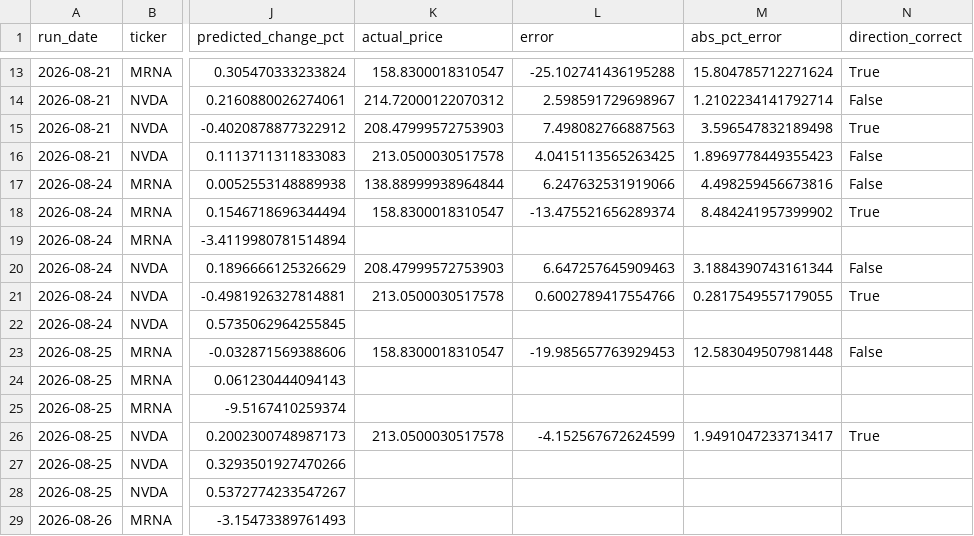
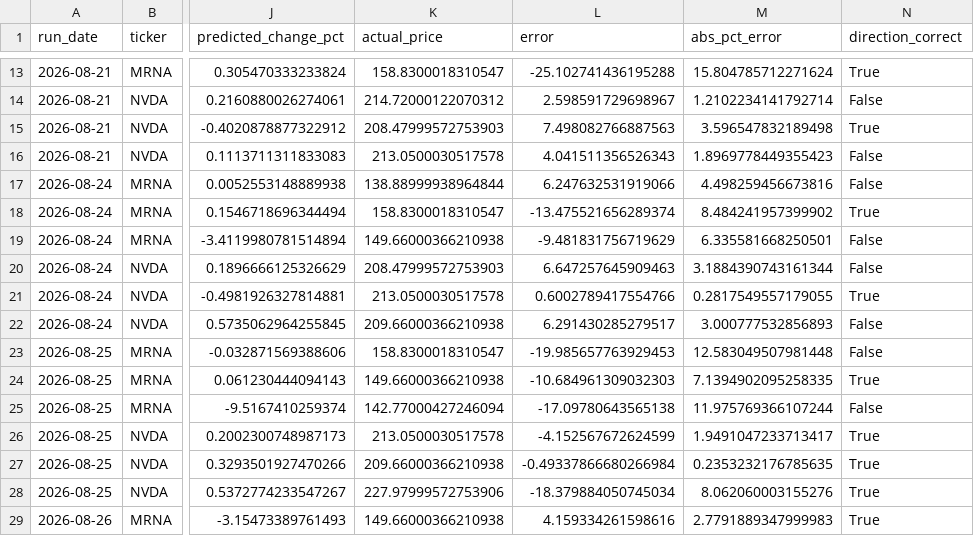
Before and after one commit to kandokmaithong8/stock-toolkit, a CSV file: predictions_log.csv, drawn as a sheet; only a part is shown, gaps mark what is left out; the diff covers the shown part only; the diff names each change by its address in the sheet, - before the commit and + after, or states it on an @@ line.

```diff
--- a/predictions_log.csv
+++ b/predictions_log.csv
-L16 (error): 4.0415113565263425
+L16 (error): 4.041511356526343
-K19 (actual_price): (empty)
+K19 (actual_price): 149.66000366210938
-L19 (error): (empty)
+L19 (error): -9.481831756719629
-M19 (abs_pct_error): (empty)
+M19 (abs_pct_error): 6.335581668250501
-N19 (direction_correct): (empty)
+N19 (direction_correct): False
-K22 (actual_price): (empty)
+K22 (actual_price): 209.66000366210938
-L22 (error): (empty)
+L22 (error): 6.291430285279517
-M22 (abs_pct_error): (empty)
+M22 (abs_pct_error): 3.000777532856893
-N22 (direction_correct): (empty)
+N22 (direction_correct): False
-K24 (actual_price): (empty)
+K24 (actual_price): 149.66000366210938
-L24 (error): (empty)
+L24 (error): -10.684961309032303
-M24 (abs_pct_error): (empty)
+M24 (abs_pct_error): 7.1394902095258335
-N24 (direction_correct): (empty)
+N24 (direction_correct): True
-K25 (actual_price): (empty)
+K25 (actual_price): 142.77000427246094
-L25 (error): (empty)
+L25 (error): -17.09780643565138
-M25 (abs_pct_error): (empty)
+M25 (abs_pct_error): 11.975769366107244
-N25 (direction_correct): (empty)
+N25 (direction_correct): False
-K27 (actual_price): (empty)
+K27 (actual_price): 209.66000366210938
-L27 (error): (empty)
+L27 (error): -0.49337866680266984
-M27 (abs_pct_error): (empty)
+M27 (abs_pct_error): 0.2353232176785635
-N27:N29 (direction_correct): (empty)
+N27:N29 (direction_correct): True
-K28 (actual_price): (empty)
+K28 (actual_price): 227.97999572753906
-L28 (error): (empty)
+L28 (error): -18.379884050745034
-M28 (abs_pct_error): (empty)
+M28 (abs_pct_error): 8.062060003155276
-K29 (actual_price): (empty)
+K29 (actual_price): 149.66000366210938
-L29 (error): (empty)
+L29 (error): 4.159334261598616
-M29 (abs_pct_error): (empty)
+M29 (abs_pct_error): 2.7791889347999983
```
Also changed, not shown: 6 added rows and 20 edited cells elsewhere in this file.
